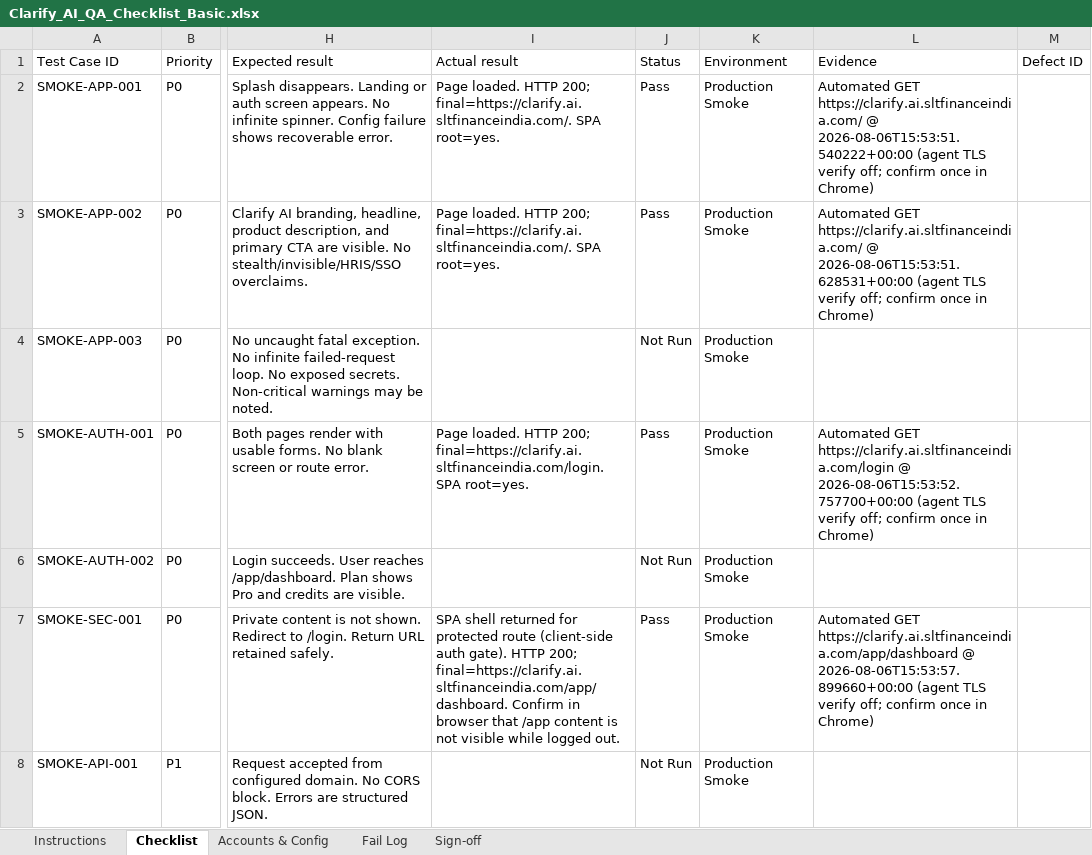
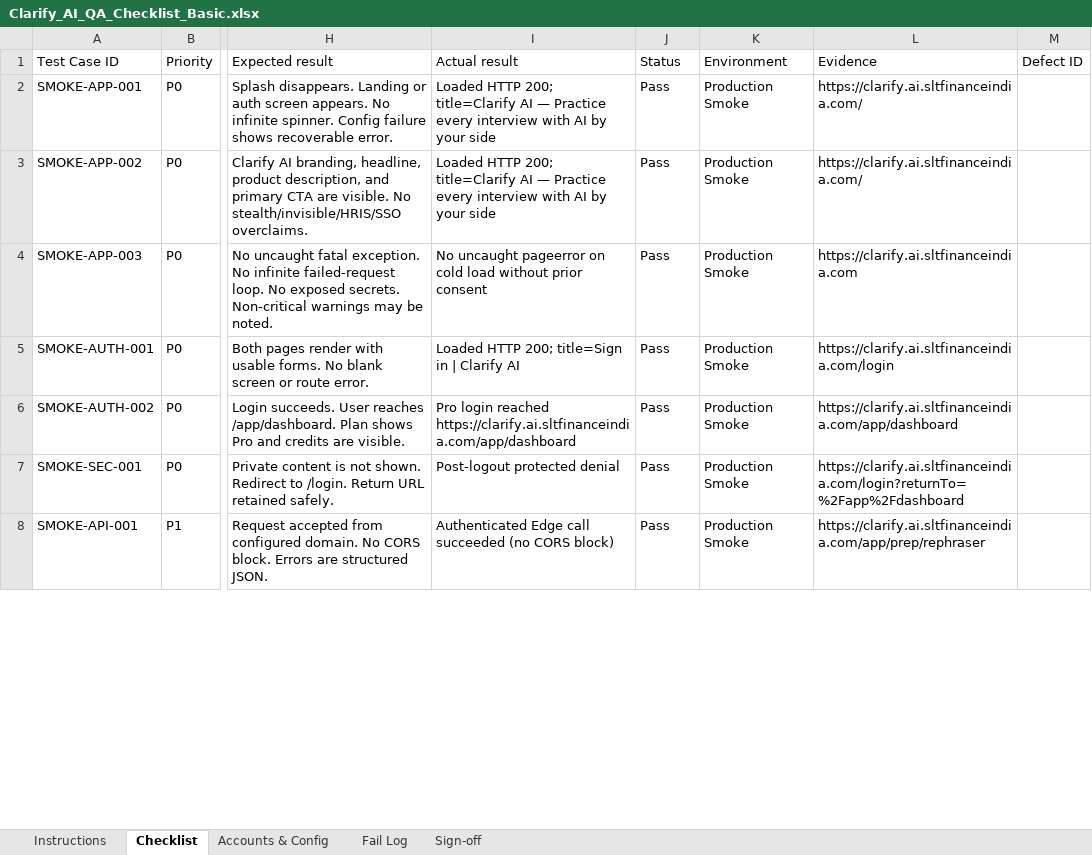
Before and after one commit to Clarifyy-Ai/clarity-assistant, an Excel workbook: Clarify_AI_QA_Checklist_Basic.xlsx, sheet Checklist, drawn as a sheet; only a part is shown, gaps mark what is left out; values as stored, in another font and other column widths than the file's, no cell formats; the diff covers the shown part only; the diff names each change by its address in the sheet, - before the commit and + after, or states it on an @@ line.

Commit message:
Your commit message

```diff
--- a/Clarify_AI_QA_Checklist_Basic.xlsx (sheet Checklist)
+++ b/Clarify_AI_QA_Checklist_Basic.xlsx (sheet Checklist)
-I2:I3 (Actual result): Page loaded. HTTP 200; final=https://clarify.ai.sltfinanceindia.com/. SPA root=yes.
+I2:I3 (Actual result): Loaded HTTP 200; title=Clarify AI — Practice every interview with AI by your side
-L2 (Evidence): Automated GET https://clarify.ai.sltfinanceindia.com/ @ 2026-08-06T15:53:51.540222+00:00 (agent TLS verify off; confirm once in Chrome)
+L2 (Evidence): https://clarify.ai.sltfinanceindia.com/
-L3 (Evidence): Automated GET https://clarify.ai.sltfinanceindia.com/ @ 2026-08-06T15:53:51.628531+00:00 (agent TLS verify off; confirm once in Chrome)
+L3 (Evidence): https://clarify.ai.sltfinanceindia.com/
-I4 (Actual result): (empty)
+I4 (Actual result): No uncaught pageerror on cold load without prior consent
-J4 (Status): Not Run
+J4 (Status): Pass
-L4 (Evidence): (empty)
+L4 (Evidence): https://clarify.ai.sltfinanceindia.com
-I5 (Actual result): Page loaded. HTTP 200; final=https://clarify.ai.sltfinanceindia.com/login. SPA root=yes.
+I5 (Actual result): Loaded HTTP 200; title=Sign in | Clarify AI
-L5 (Evidence): Automated GET https://clarify.ai.sltfinanceindia.com/login @ 2026-08-06T15:53:52.757700+00:00 (agent TLS verify off; confirm once in Chrome)
+L5 (Evidence): https://clarify.ai.sltfinanceindia.com/login
-I6 (Actual result): (empty)
+I6 (Actual result): Pro login reached https://clarify.ai.sltfinanceindia.com/app/dashboard
-J6 (Status): Not Run
+J6 (Status): Pass
-L6 (Evidence): (empty)
+L6 (Evidence): https://clarify.ai.sltfinanceindia.com/app/dashboard
-I7 (Actual result): SPA shell returned for protected route (client-side auth gate). HTTP 200; final=https://clarify.ai.sltfinanceindia.com/app/dashboard. Confirm in browser that /app content is not visible while logged out.
+I7 (Actual result): Post-logout protected denial
-L7 (Evidence): Automated GET https://clarify.ai.sltfinanceindia.com/app/dashboard @ 2026-08-06T15:53:57.899660+00:00 (agent TLS verify off; confirm once in Chrome)
+L7 (Evidence): https://clarify.ai.sltfinanceindia.com/login?returnTo=%2Fapp%2Fdashboard
-I8 (Actual result): (empty)
+I8 (Actual result): Authenticated Edge call succeeded (no CORS block)
-J8 (Status): Not Run
+J8 (Status): Pass
-L8 (Evidence): (empty)
+L8 (Evidence): https://clarify.ai.sltfinanceindia.com/app/prep/rephraser
```
Also changed, not shown: 865 edited cells elsewhere in this sheet, sheet Sign-off, cell formats, 15 other files.
